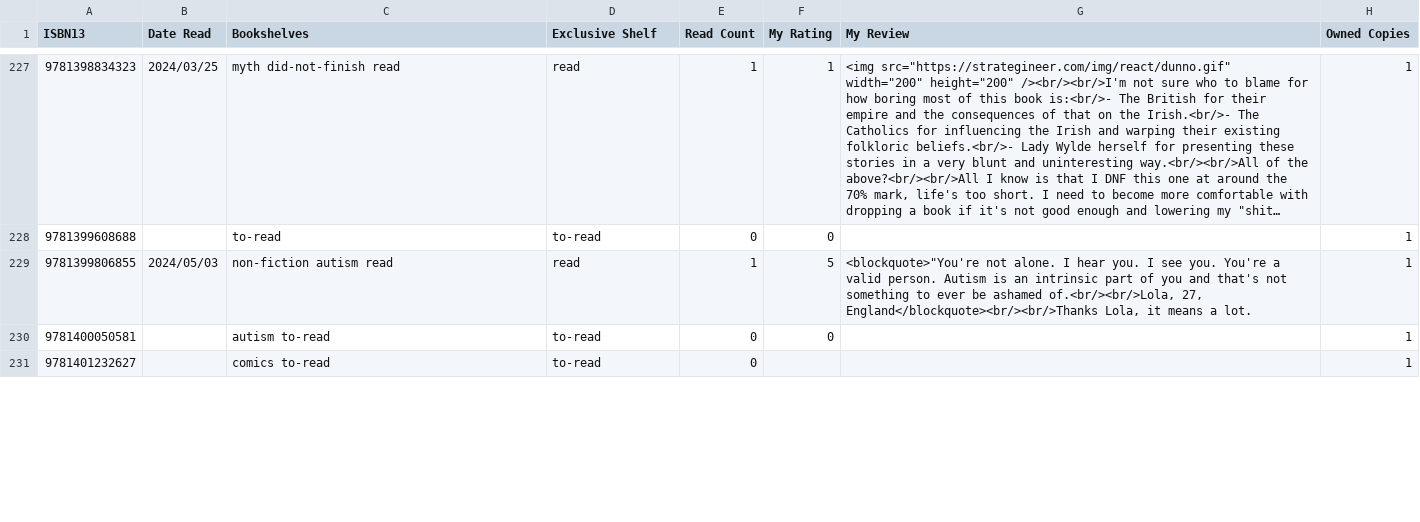
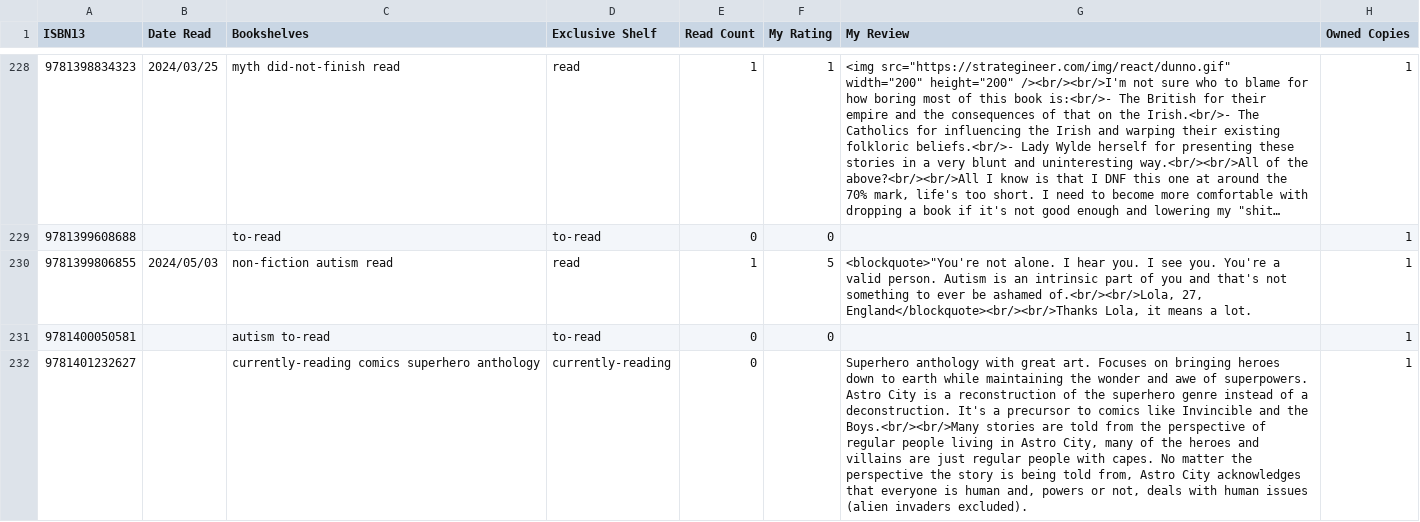
Before and after one commit to strategineer/personal-website, a CSV file: csv/source_of_truth.csv, drawn as a sheet; only a part is shown, gaps mark what is left out; long unchanged cells end in …; addresses are those after the commit; the diff covers the shown part only; the diff names each change by its address in the sheet, - before the commit and + after, or states it on an @@ line.

```diff
--- a/csv/source_of_truth.csv
+++ b/csv/source_of_truth.csv
-C232 (Bookshelves): comics to-read
+C232 (Bookshelves): currently-reading comics superhero anthology
-D232 (Exclusive Shelf): to-read
+D232 (Exclusive Shelf): currently-reading
-G232 (My Review): (empty)
+G232 (My Review): Superhero anthology with great art. Focuses on bringing heroes down to earth while maintaining the wonder and awe of superpowers. Astro City is a reconstruction of the superhero genre instead of a deconstruction. It's a precursor to comics like Invincible and the Boys.<br/><br/>Many stories are told from the perspective of regular people living in Astro City, many of the heroes and villains are just regular people with capes. No matter the perspective the story is being told from, Astro City acknowledges that everyone is human and, powers or not, deals with human issues (alien invaders excluded).
```
Also changed, not shown: 7 added rows and 37 edited cells elsewhere in this file, 2 other files.
